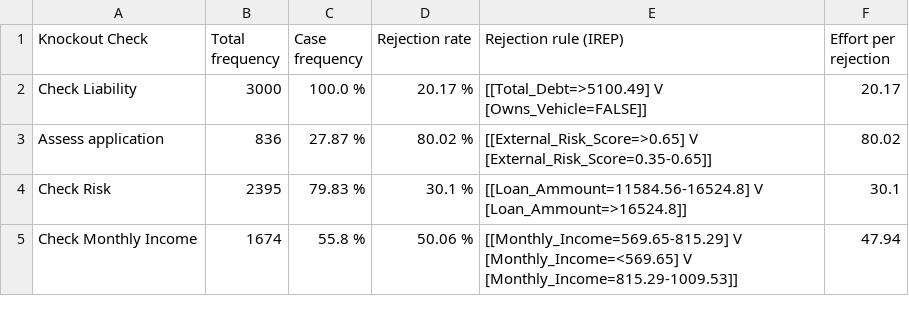
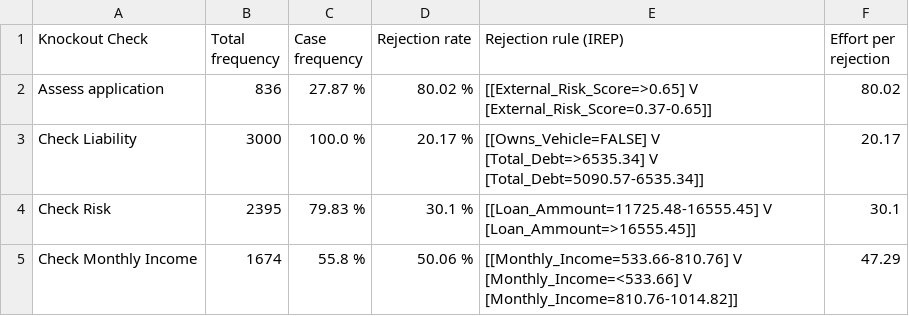
Before and after one commit to AutomatedProcessImprovement/knockouts-optimization, a CSV file: knockout_ios/outputs/synthetic_example_enriched_ko_analysis_report.csv, drawn as a sheet.

```diff
--- a/knockout_ios/outputs/synthetic_example_enriched_ko_analysis_report.csv
+++ b/knockout_ios/outputs/synthetic_example_enriched_ko_analysis_report.csv
@@ -1,5 +1,5 @@
 Knockout Check,Total frequency,Case frequency,Rejection rate,Rejection rule (IREP),Effort per rejection
-Check Liability,3000,100.0 %,20.17 %,[[Total_Debt=>5100.49] V [Owns_Vehicle=FALSE]],20.17
-Assess application,836,27.87 %,80.02 %,[[External_Risk_Score=>0.65] V [External_Risk_Score=0.35-0.65]],80.02
-Check Risk,2395,79.83 %,30.1 %,[[Loan_Ammount=11584.56-16524.8] V [Loan_Ammount=>16524.8]],30.1
-Check Monthly Income,1674,55.8 %,50.06 %,[[Monthly_Income=569.65-815.29] V [Monthly_Income=<569.65] V [Monthly_Income=815.29-1009.53]],47.94
+Assess application,836,27.87 %,80.02 %,[[External_Risk_Score=>0.65] V [External_Risk_Score=0.37-0.65]],80.02
+Check Liability,3000,100.0 %,20.17 %,[[Owns_Vehicle=FALSE] V [Total_Debt=>6535.34] V [Total_Debt=5090.57-6535.34]],20.17
+Check Risk,2395,79.83 %,30.1 %,[[Loan_Ammount=11725.48-16555.45] V [Loan_Ammount=>16555.45]],30.1
+Check Monthly Income,1674,55.8 %,50.06 %,[[Monthly_Income=533.66-810.76] V [Monthly_Income=<533.66] V [Monthly_Income=810.76-1014.82]],47.29
```
Also changed, not shown: knockout_ios/outputs/envpermit_ko_analysis_report.csv, knockout_ios/outputs/synthetic_example_enriched_pytest_ko_analysis_report.csv, 14 other files.
